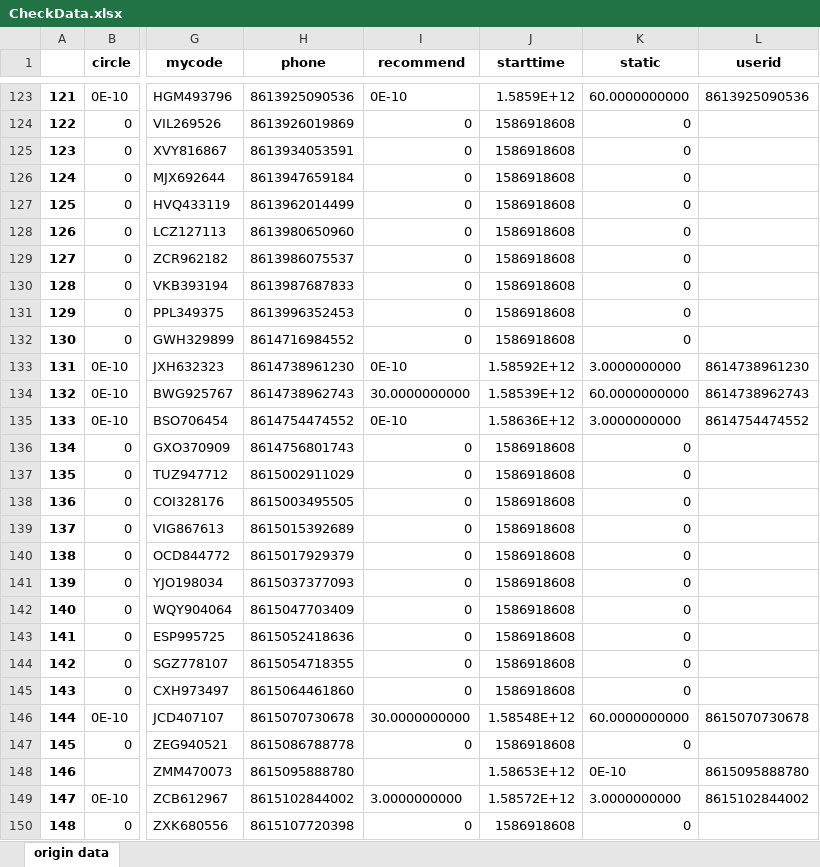
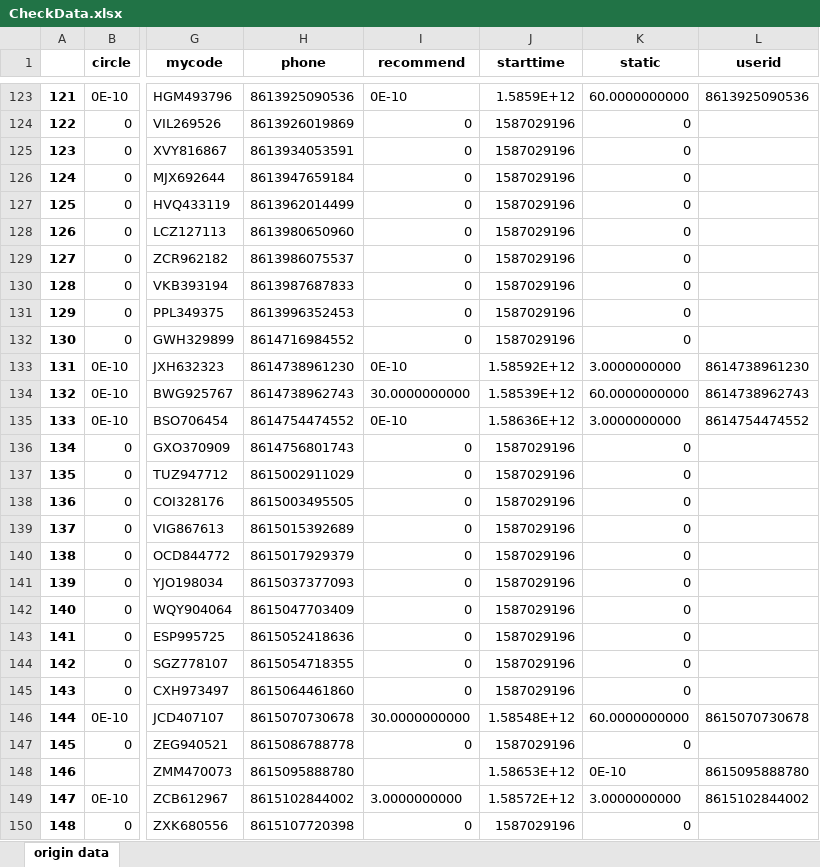
Before and after one commit to bigdot123456/MACNode, an Excel workbook: CheckData.xlsx, sheet origin data, drawn as a sheet; only a part is shown, gaps mark what is left out; values as stored, in another font and other column widths than the file's, no borders; the diff covers the shown part only; the diff names each change by its address in the sheet, - before the commit and + after, or states it on an @@ line.

```diff
--- a/CheckData.xlsx (sheet origin data)
+++ b/CheckData.xlsx (sheet origin data)
-J124:J132 (starttime): 1586918608
+J124:J132 (starttime): 1587029196
-J136:J145 (starttime): 1586918608
+J136:J145 (starttime): 1587029196
-J147 (starttime): 1586918608
+J147 (starttime): 1587029196
-J150 (starttime): 1586918608
+J150 (starttime): 1587029196
```
Also changed, not shown: 242 edited cells elsewhere in this sheet, 7 other files.
